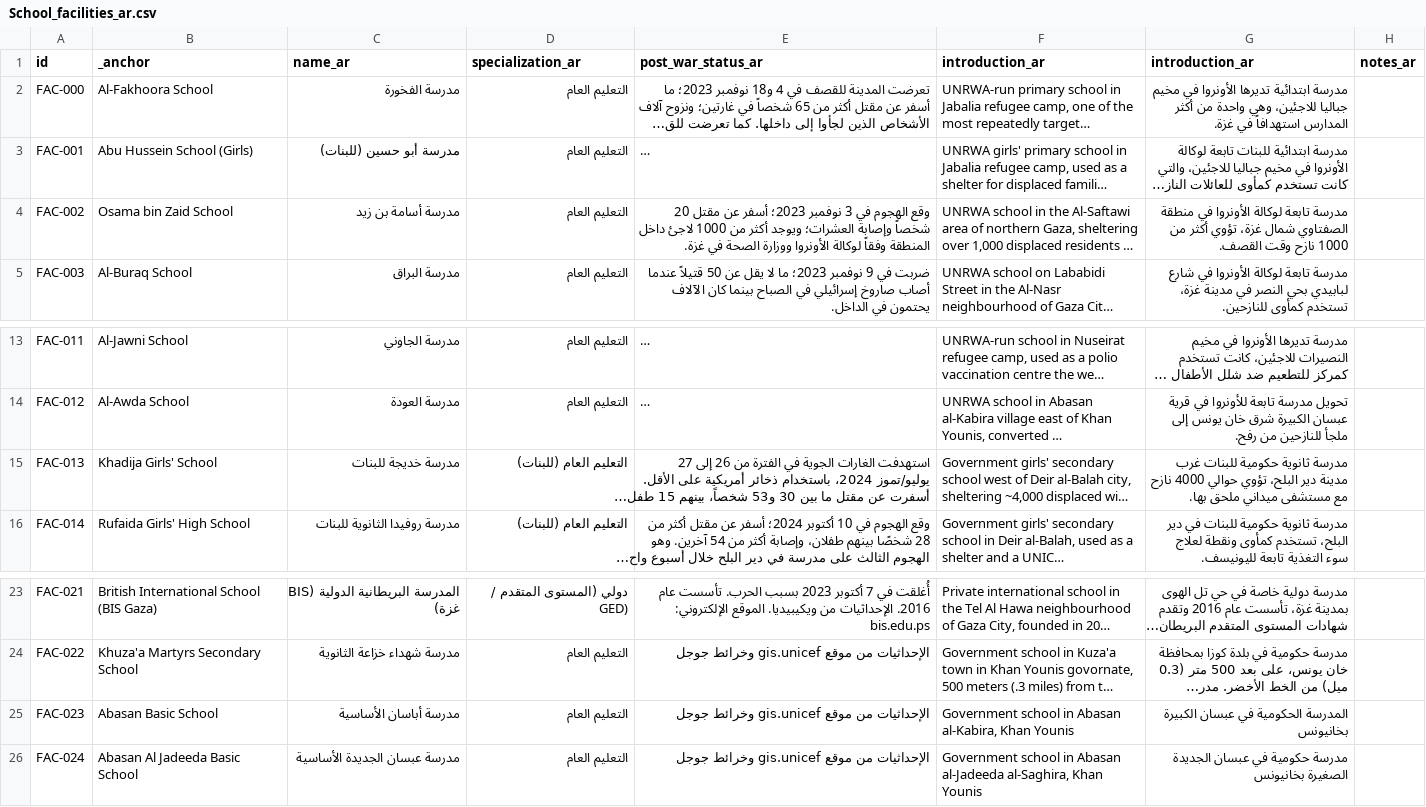
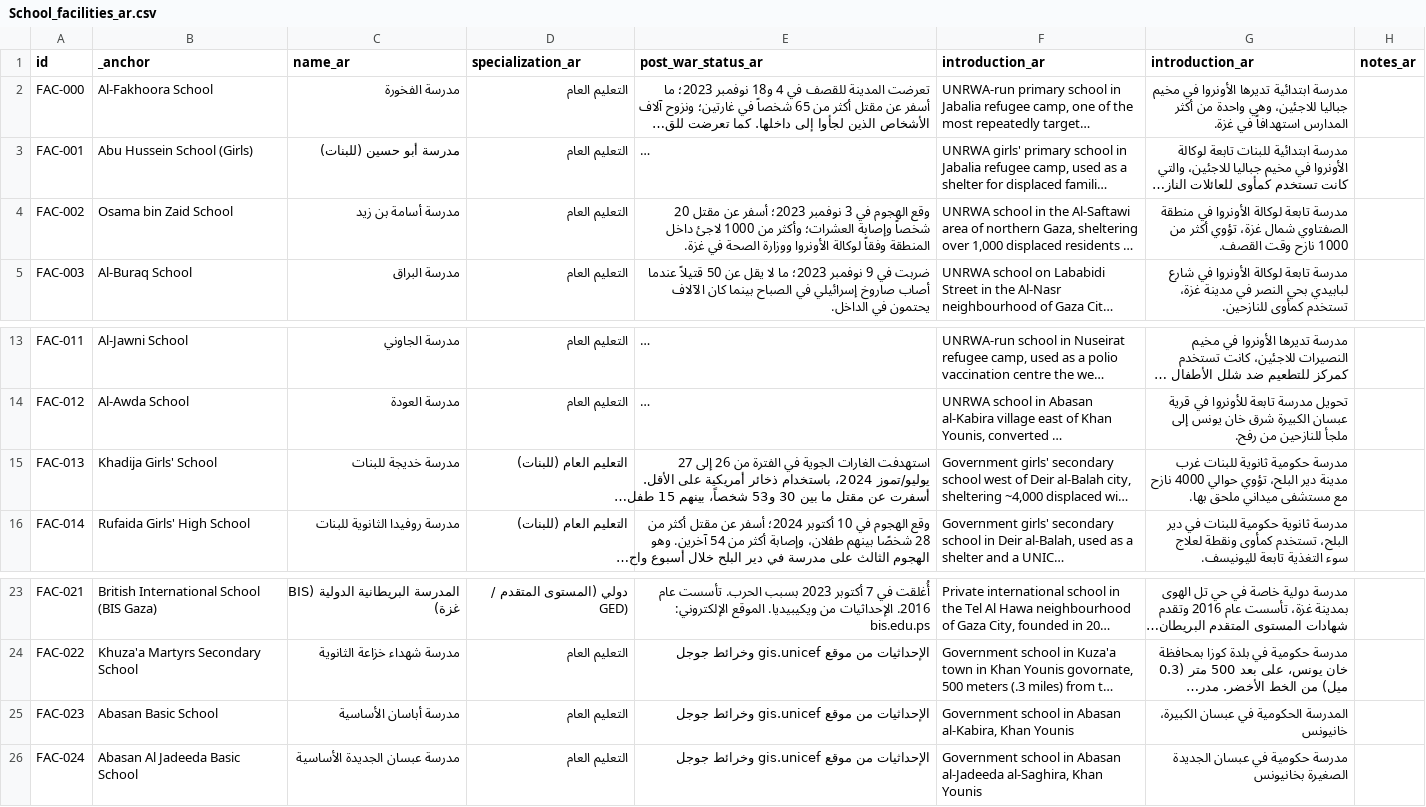
Before and after one commit to PalGenoPedia/PalGenoPedia, a CSV file: Pages/War_Crimes_Stats/stat-schools-attacked/School_facilities_ar.csv, drawn as a sheet; only a part is shown, gaps mark what is left out; long unchanged cells end in …; the diff names each change by its address in the sheet, - before the commit and + after, or states it on an @@ line.

Commit message:
auto: update School_facilities_ar.csv [2026-09-08T10:21:52.864Z]

```diff
--- a/Pages/War_Crimes_Stats/stat-schools-attacked/School_facilities_ar.csv
+++ b/Pages/War_Crimes_Stats/stat-schools-attacked/School_facilities_ar.csv
-E4 (post_war_status_ar): …وإصابة العشرات؛ ويوجد أكثر من 1000…
+E4 (post_war_status_ar): …وإصابة العشرات؛ وأكثر من 1000…
-G15 (introduction_ar): مدرسة ثانوية حكومية للبنات غرب…
+G15 (introduction_ar): مدرسة حكومية ثانوية للبنات غرب…
-G25 (introduction_ar): المدرسة الحكومية في عبسان الكبيرة بخانيونس
+G25 (introduction_ar): المدرسة الحكومية في عبسان الكبيرة، خانيونس
```
